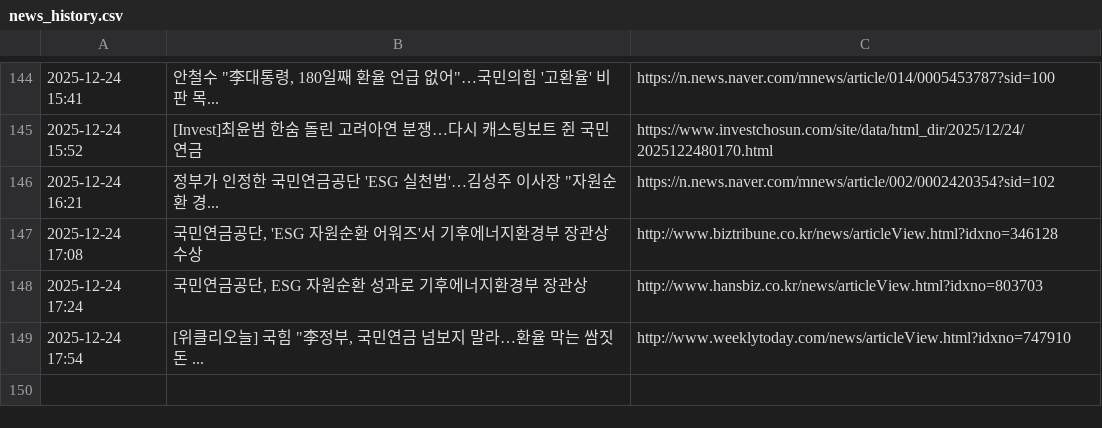
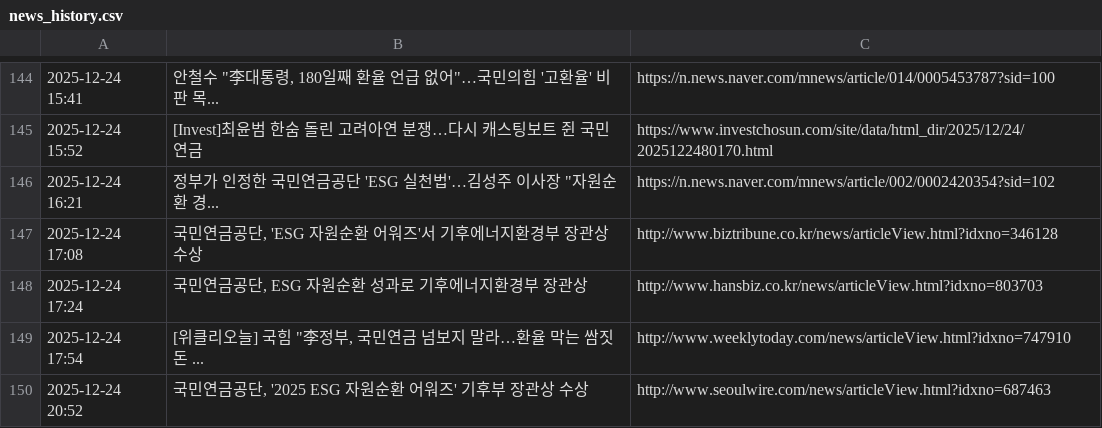
Before and after one commit to roy8in/nps-news-monitor, a CSV file: news_history.csv, drawn as a sheet; only a part is shown, gaps mark what is left out; the diff names each change by its address in the sheet, - before the commit and + after, or states it on an @@ line.

```diff
--- a/news_history.csv
+++ b/news_history.csv
+row 150: 2025-12-24 20:52 | 국민연금공단, '2025 ESG 자원순환 어워즈' 기후부 장관상 수상 | http://www.seoulwire.com/news/articleView.html?idxno=687463
```
